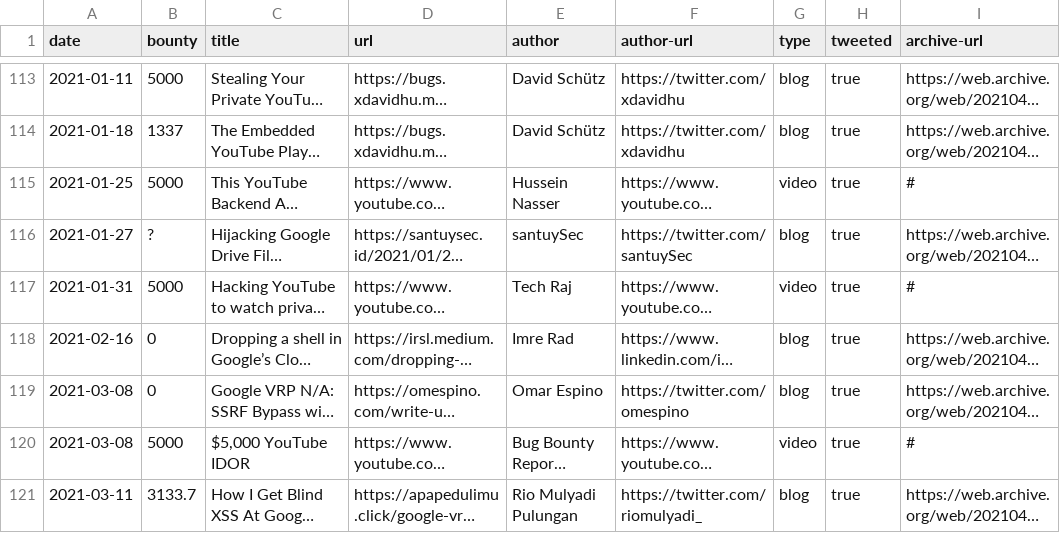
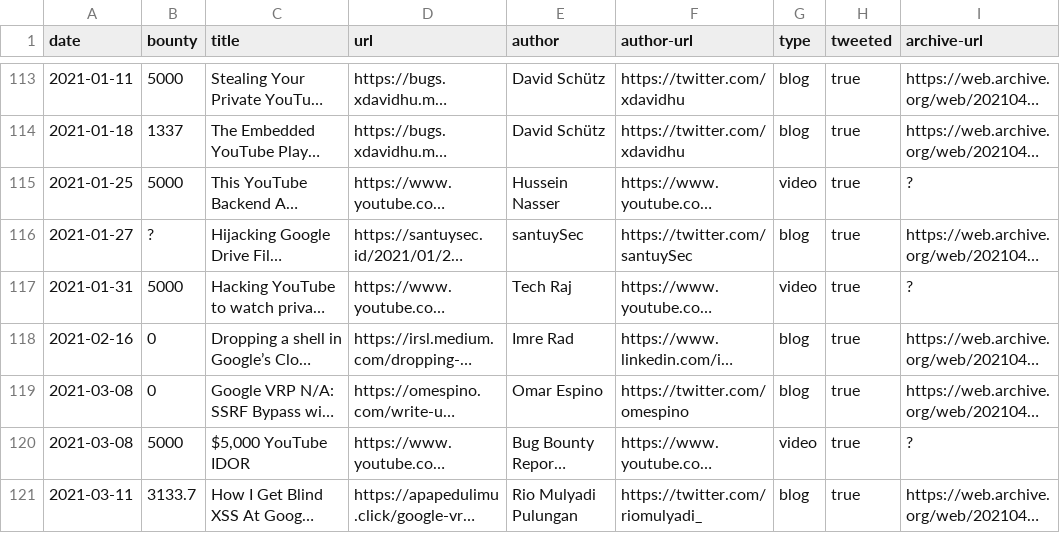
Before and after one commit to xdavidhu/awesome-google-vrp-writeups, a CSV file: writeups.csv, drawn as a sheet; only a part is shown, gaps mark what is left out; long unchanged cells end in …; the diff covers the shown part only; the diff names each change by its address in the sheet, - before the commit and + after, or states it on an @@ line.

```diff
--- a/writeups.csv
+++ b/writeups.csv
-I115 (archive-url): #
+I115 (archive-url): ?
-I117 (archive-url): #
+I117 (archive-url): ?
-I120 (archive-url): #
+I120 (archive-url): ?
```
Also changed, not shown: 17 edited cells elsewhere in this file, 2 other files.
